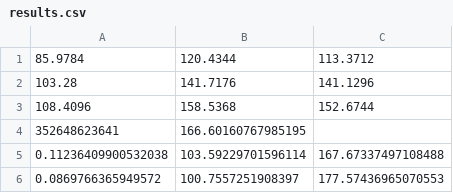
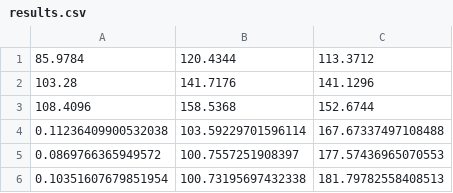
Before and after one commit to diduu/aquarius, a CSV file: results.csv, drawn as a sheet; only a part is shown; the shorter side is filled out with more unchanged rows; the diff names each change by its address in the sheet, - before the commit and + after, or states it on an @@ line.

```diff
--- a/results.csv
+++ b/results.csv
-row 4: 352648623641 | 166.60160767985195
```
Also changed, not shown: 1 other file.
